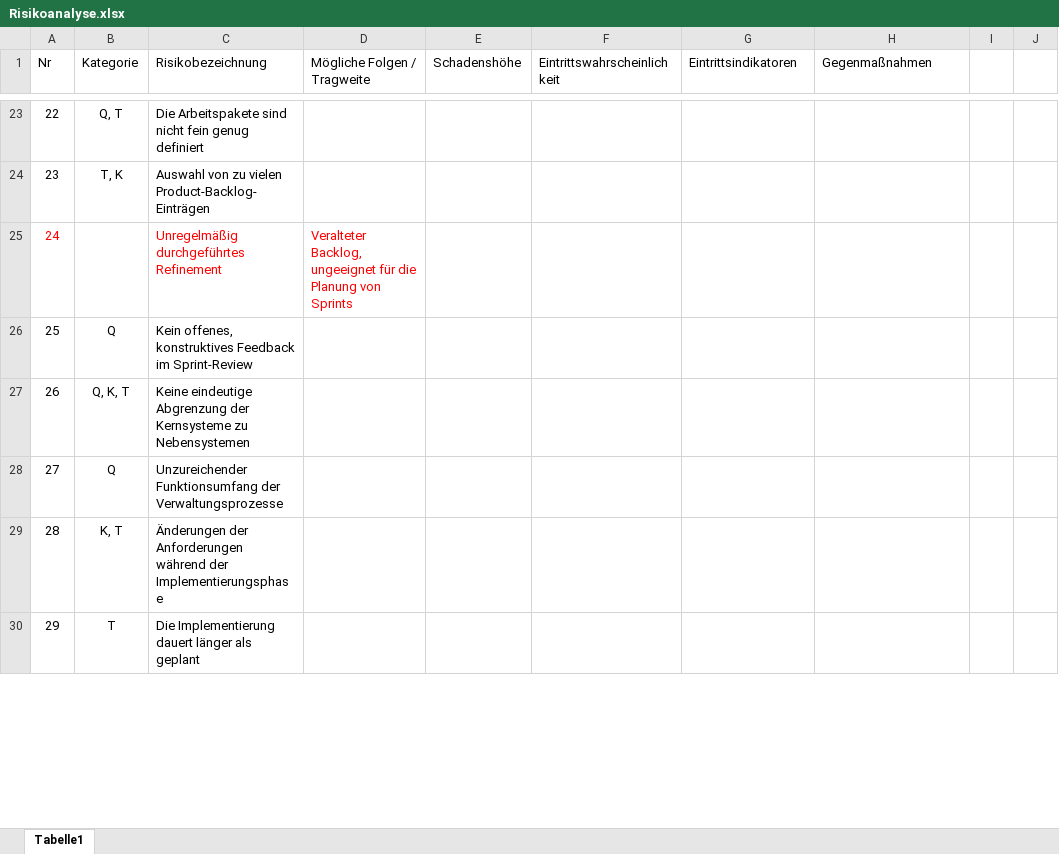
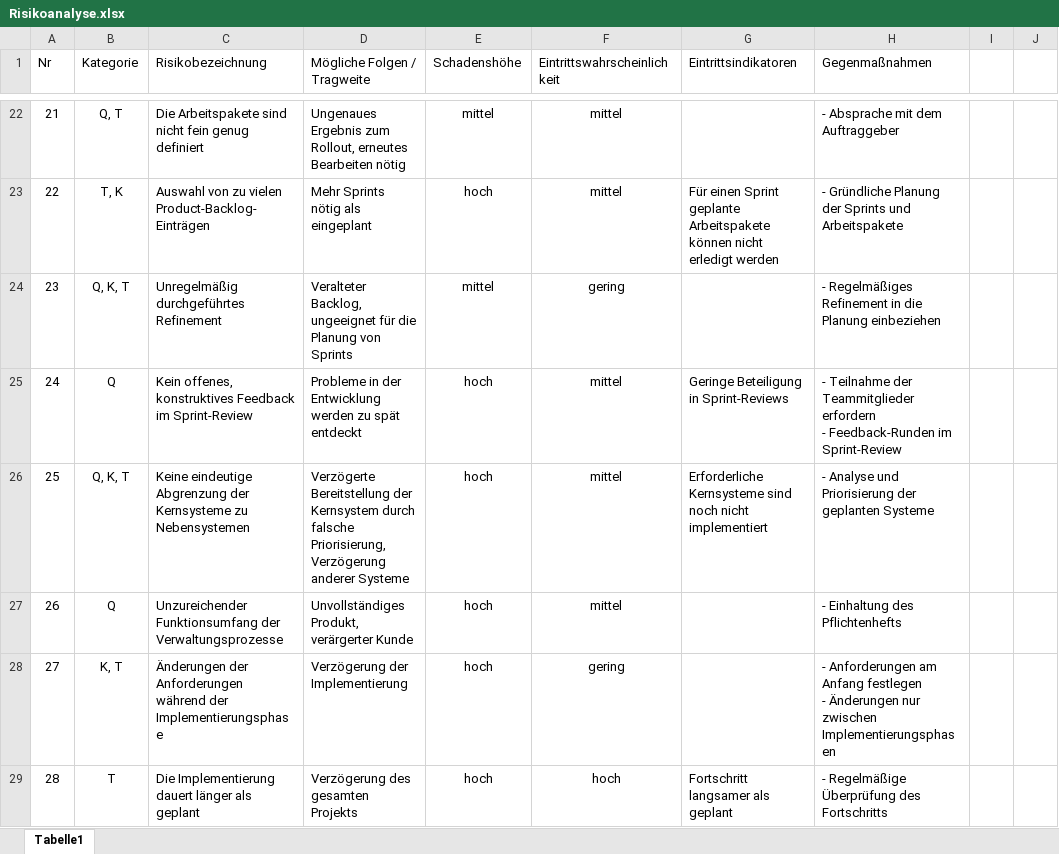
Before and after one commit to robin2810/itpm_fallstudie, an Excel workbook: ergebnisse/phase_1/Risikoanalyse.xlsx, sheet Tabelle1, drawn as a sheet; only a part is shown, gaps mark what is left out; values as stored, in another font and other column widths than the file's, no borders; table styles not drawn; addresses are those after the commit; ↵ is a line break in a cell; the diff covers the shown part only; the diff names each change by its address in the sheet, - before the commit and + after, or states it on an @@ line.

```diff
--- a/ergebnisse/phase_1/Risikoanalyse.xlsx (sheet Tabelle1)
+++ b/ergebnisse/phase_1/Risikoanalyse.xlsx (sheet Tabelle1)
@@ column A (Nr) renumbered from row 22 down @@
-D22 (Mögliche Folgen / Tragweite): (empty)
+D22 (Mögliche Folgen / Tragweite): Ungenaues Ergebnis zum Rollout, erneutes Bearbeiten nötig
-E22 (Schadenshöhe): (empty)
+E22 (Schadenshöhe): mittel
-F22:F23 (Eintrittswahrscheinlichkeit): (empty)
+F22:F23 (Eintrittswahrscheinlichkeit): mittel
-H22 (Gegenmaßnahmen): (empty)
+H22 (Gegenmaßnahmen): - Absprache mit dem Auftraggeber
-D23 (Mögliche Folgen / Tragweite): (empty)
+D23 (Mögliche Folgen / Tragweite): Mehr Sprints nötig als eingeplant
-E23 (Schadenshöhe): (empty)
+E23 (Schadenshöhe): hoch
-G23 (Eintrittsindikatoren): (empty)
+G23 (Eintrittsindikatoren): Für einen Sprint geplante Arbeitspakete können nicht erledigt werden
-H23 (Gegenmaßnahmen): (empty)
+H23 (Gegenmaßnahmen): - Gründliche Planung der Sprints und Arbeitspakete
-A24 text colour: #FF0000
+A24 text colour: black
-B24 (Kategorie): (empty)
+B24 (Kategorie): Q, K, T
-C24:D24 text colour: #FF0000
+C24:D24 text colour: black
-E24 (Schadenshöhe): (empty)
+E24 (Schadenshöhe): mittel
-F24 (Eintrittswahrscheinlichkeit): (empty)
+F24 (Eintrittswahrscheinlichkeit): gering
-H24 (Gegenmaßnahmen): (empty)
+H24 (Gegenmaßnahmen): - Regelmäßiges Refinement in die Planung einbeziehen
-D25 (Mögliche Folgen / Tragweite): (empty)
+D25 (Mögliche Folgen / Tragweite): Probleme in der Entwicklung werden zu spät entdeckt
-E25:E29 (Schadenshöhe): (empty)
+E25:E29 (Schadenshöhe): hoch
-F25:F27 (Eintrittswahrscheinlichkeit): (empty)
+F25:F27 (Eintrittswahrscheinlichkeit): mittel
-G25 (Eintrittsindikatoren): (empty)
+G25 (Eintrittsindikatoren): Geringe Beteiligung in Sprint-Reviews
-H25 (Gegenmaßnahmen): (empty)
+H25 (Gegenmaßnahmen): - Teilnahme der Teammitglieder erfordern ↵ - Feedback-Runden im Sprint-Review
-D26 (Mögliche Folgen / Tragweite): (empty)
+D26 (Mögliche Folgen / Tragweite): Verzögerte Bereitstellung der Kernsystem durch falsche Priorisierung, ↵ Verzögerung anderer Systeme
-G26 (Eintrittsindikatoren): (empty)
+G26 (Eintrittsindikatoren): Erforderliche Kernsysteme sind noch nicht implementiert
-H26 (Gegenmaßnahmen): (empty)
+H26 (Gegenmaßnahmen): - Analyse und Priorisierung der geplanten Systeme
-D27 (Mögliche Folgen / Tragweite): (empty)
+D27 (Mögliche Folgen / Tragweite): Unvollständiges Produkt, ↵ verärgerter Kunde
-H27 (Gegenmaßnahmen): (empty)
+H27 (Gegenmaßnahmen): - Einhaltung des Pflichtenhefts
-D28 (Mögliche Folgen / Tragweite): (empty)
+D28 (Mögliche Folgen / Tragweite): Verzögerung der Implementierung
-F28 (Eintrittswahrscheinlichkeit): (empty)
+F28 (Eintrittswahrscheinlichkeit): gering
-H28 (Gegenmaßnahmen): (empty)
+H28 (Gegenmaßnahmen): - Anforderungen am Anfang festlegen ↵ - Änderungen nur zwischen Implementierungsphasen
-D29 (Mögliche Folgen / Tragweite): (empty)
+D29 (Mögliche Folgen / Tragweite): Verzögerung des gesamten Projekts
-F29 (Eintrittswahrscheinlichkeit): (empty)
+F29 (Eintrittswahrscheinlichkeit): hoch
-G29 (Eintrittsindikatoren): (empty)
+G29 (Eintrittsindikatoren): Fortschritt langsamer als geplant
-H29 (Gegenmaßnahmen): (empty)
+H29 (Gegenmaßnahmen): - Regelmäßige Überprüfung des Fortschritts
```
Also changed, not shown: 2 added rows, 7 removed rows, 91 edited cells and cell formats elsewhere in this sheet.
